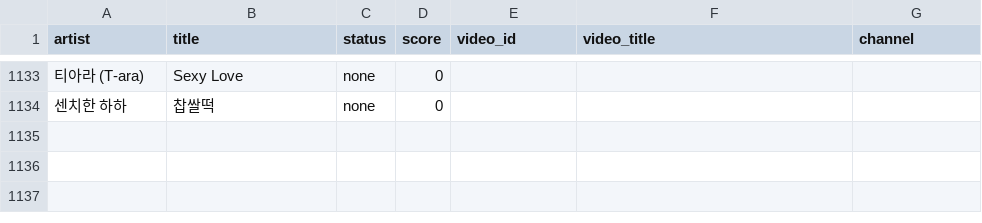
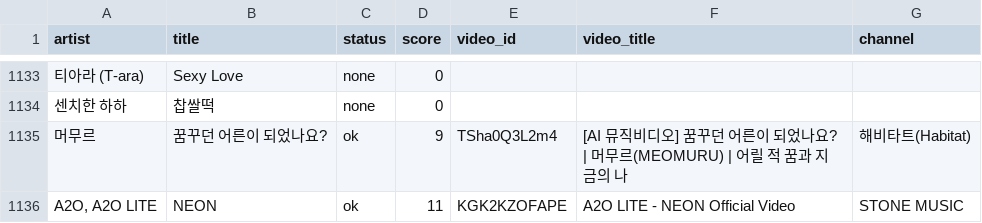
Before and after one commit to yongwoo1207/MS_Song, a CSV file: data/youtube_matches.csv, drawn as a sheet; only a part is shown, gaps mark what is left out; the diff names each change by its address in the sheet, - before the commit and + after, or states it on an @@ line.

```diff
--- a/data/youtube_matches.csv
+++ b/data/youtube_matches.csv
+row 1135: 머무르 | 꿈꾸던 어른이 되었나요? | ok | 9 | TSha0Q3L2m4 | [AI 뮤직비디오] 꿈꾸던 어른이 되었나요? | 머무르(MEOMURU) | 어릴 적 꿈과 지금의 나 | 해비타트(Habitat)
+row 1136: A2O, A2O LITE | NEON | ok | 11 | KGK2KZOFAPE | A2O LITE - NEON Official Video | STONE MUSIC
```
Also changed, not shown: data/circle_chart_top10.csv, 2 other files.
